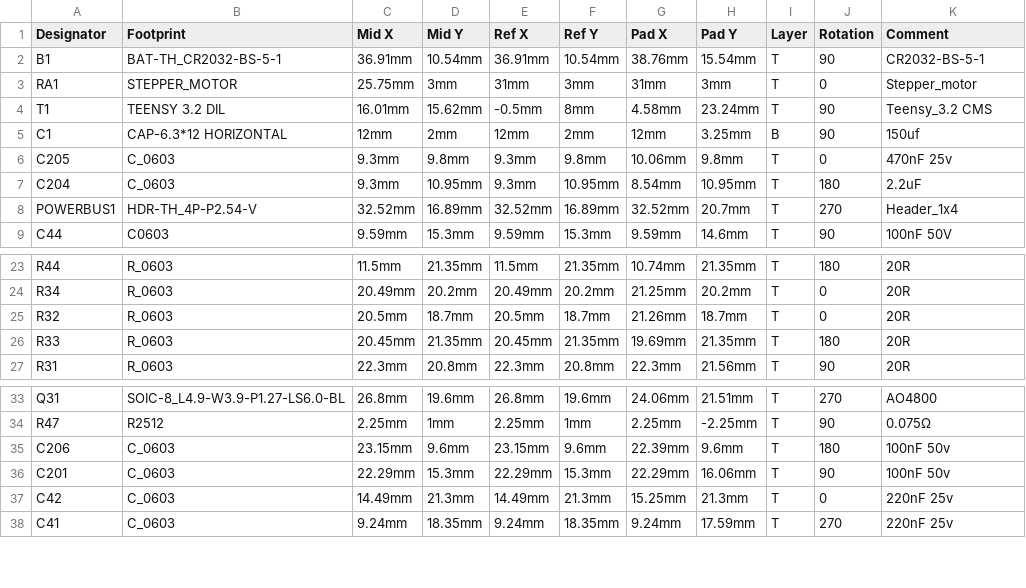
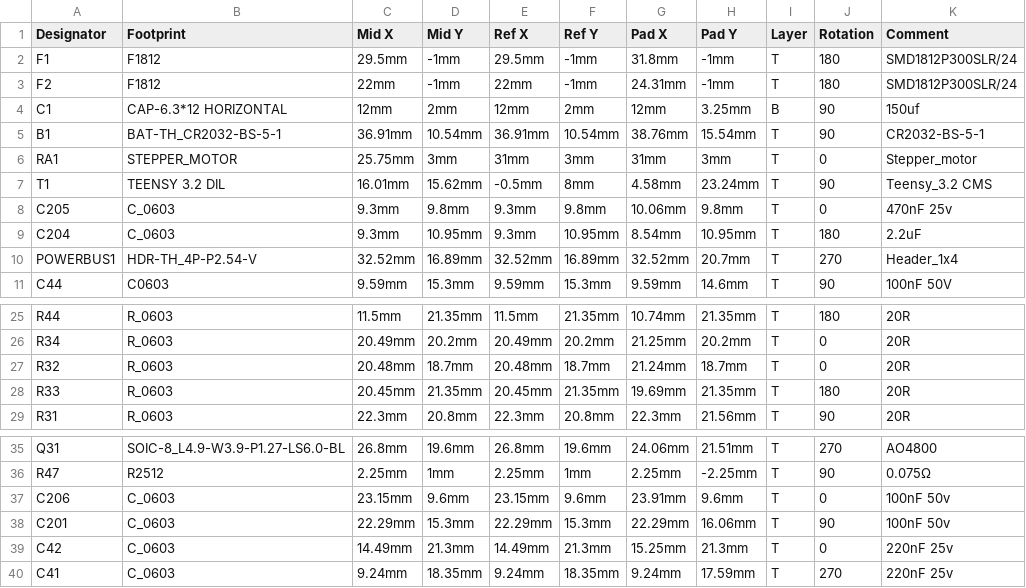
Before and after one commit to lordzurp/TeenAstro_Redux, a CSV file: SuperRedux/SuperRedux - RA board - 5_Pick n Place.csv, drawn as a sheet; only a part is shown, gaps mark what is left out; addresses are those after the commit; the diff names each change by its address in the sheet, - before the commit and + after, or states it on an @@ line.

```diff
--- a/SuperRedux/SuperRedux - RA board - 5_Pick n Place.csv
+++ b/SuperRedux/SuperRedux - RA board - 5_Pick n Place.csv
+row 2: F1 | F1812 | 29.5mm | -1mm | 29.5mm | -1mm | 31.8mm | -1mm | T | 180 | SMD1812P300SLR/24
+row 3: F2 | F1812 | 22mm | -1mm | 22mm | -1mm | 24.31mm | -1mm | T | 180 | SMD1812P300SLR/24
@@ row 5 moved to row 4: C1 @@
-C27 (Mid X): 20.5mm
+C27 (Mid X): 20.48mm
-E27 (Ref X): 20.5mm
+E27 (Ref X): 20.48mm
-G27 (Pad X): 21.26mm
+G27 (Pad X): 21.24mm
-G37 (Pad X): 22.39mm
+G37 (Pad X): 23.91mm
-J37 (Rotation): 180
+J37 (Rotation): 0
```
Also changed, not shown: SuperMini/SuperMini 3.0 - Pi Edition - 4_BOM.csv, SuperRedux/SuperRedux - DEC board - 4_BOM.csv, 16 other files.
